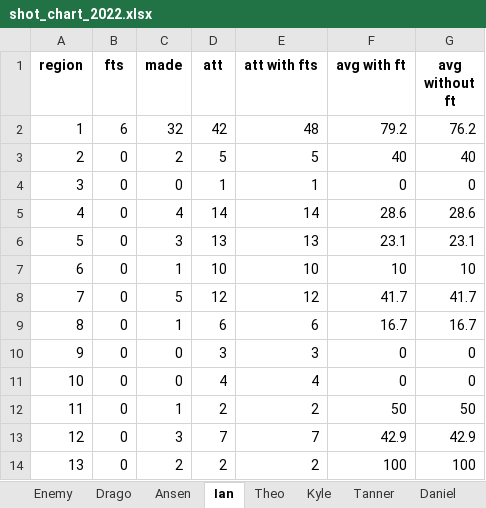
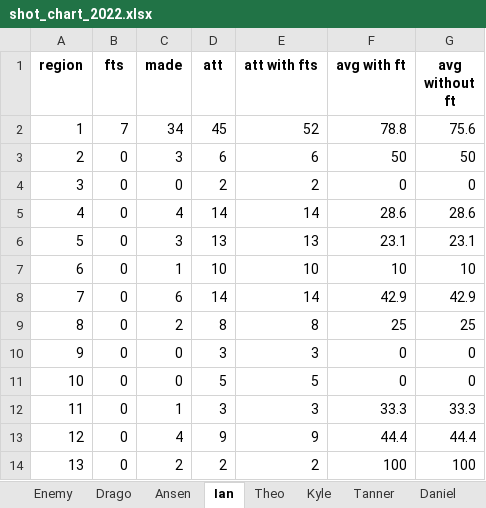
Before and after one commit to leonlufkin/potsdam-bball, an Excel workbook: results/shot_chart_2022.xlsx, sheet Ian, drawn as a sheet; values as stored, in another font and other column widths than the file's, no borders; the diff names each change by its address in the sheet, - before the commit and + after, or states it on an @@ line.

```diff
--- a/results/shot_chart_2022.xlsx (sheet Ian)
+++ b/results/shot_chart_2022.xlsx (sheet Ian)
-B2 (fts): 6
+B2 (fts): 7
-C2 (made): 32
+C2 (made): 34
-D2 (att): 42
+D2 (att): 45
-E2 (att with fts): 48
+E2 (att with fts): 52
-F2 (avg with ft): 79.2
+F2 (avg with ft): 78.8
-G2 (avg without ft): 76.2
+G2 (avg without ft): 75.6
-C3 (made): 2
+C3 (made): 3
-D3 (att): 5
+D3 (att): 6
-E3 (att with fts): 5
+E3 (att with fts): 6
-F3 (avg with ft): 40
+F3 (avg with ft): 50
-G3 (avg without ft): 40
+G3 (avg without ft): 50
-D4 (att): 1
+D4 (att): 2
-E4 (att with fts): 1
+E4 (att with fts): 2
-C8 (made): 5
+C8 (made): 6
-D8 (att): 12
+D8 (att): 14
-E8 (att with fts): 12
+E8 (att with fts): 14
-F8 (avg with ft): 41.7
+F8 (avg with ft): 42.9
-G8 (avg without ft): 41.7
+G8 (avg without ft): 42.9
-C9 (made): 1
+C9 (made): 2
-D9 (att): 6
+D9 (att): 8
-E9 (att with fts): 6
+E9 (att with fts): 8
-F9 (avg with ft): 16.7
+F9 (avg with ft): 25
-G9 (avg without ft): 16.7
+G9 (avg without ft): 25
-D11 (att): 4
+D11 (att): 5
-E11 (att with fts): 4
+E11 (att with fts): 5
-D12 (att): 2
+D12 (att): 3
-E12 (att with fts): 2
+E12 (att with fts): 3
-F12 (avg with ft): 50
+F12 (avg with ft): 33.3
-G12 (avg without ft): 50
+G12 (avg without ft): 33.3
-C13 (made): 3
+C13 (made): 4
-D13 (att): 7
+D13 (att): 9
-E13 (att with fts): 7
+E13 (att with fts): 9
-F13 (avg with ft): 42.9
+F13 (avg with ft): 44.4
-G13 (avg without ft): 42.9
+G13 (avg without ft): 44.4
```
Also changed, not shown: sheet Enemy, sheet Potsdam, sheet Drago, sheet Ansen, sheet Tyler, sheet Kaden, 1 more sheet, other sheet tabs, results/stats_2021.xlsx, results/stats_2022.xlsx, 5 other files.
